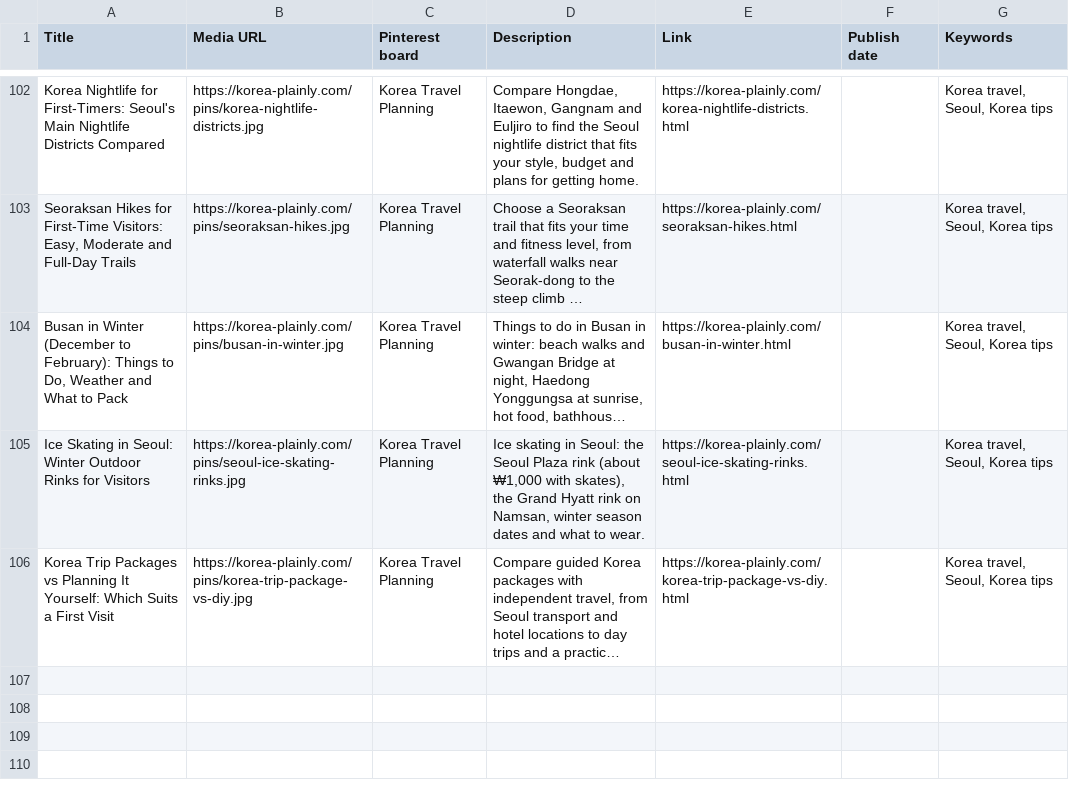
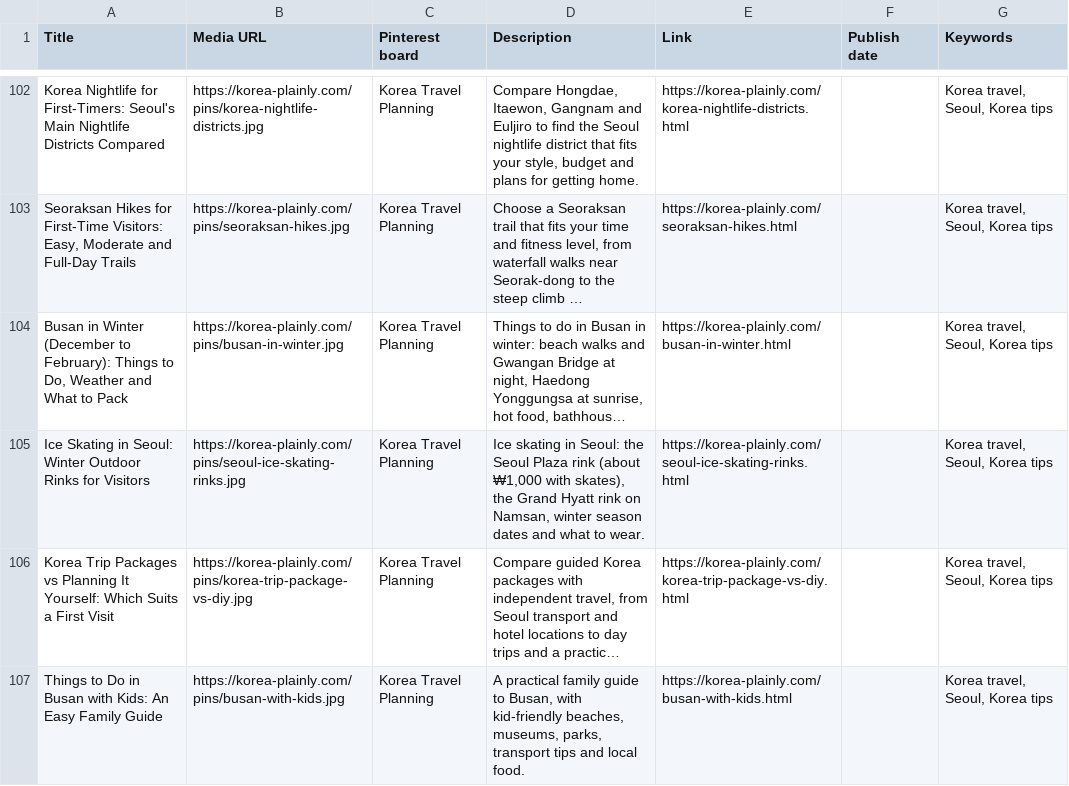
Before and after one commit to JungSuk-Kim/korea-plainly, a CSV file: pins/pins.csv, drawn as a sheet; only a part is shown, gaps mark what is left out; long unchanged cells end in …; the diff names each change by its address in the sheet, - before the commit and + after, or states it on an @@ line.

```diff
--- a/pins/pins.csv
+++ b/pins/pins.csv
+row 107: Things to Do in Busan with Kids: An Easy Family Guide | https://korea-plainly.com/pins/busan-with-kids.jpg | Korea Travel Planning | A practical family guide to Busan, with kid-friendly beaches, museums, parks, transport tips and local food. | https://korea-plainly.com/busan-with-kids.html |  | Korea travel, Seoul, Korea tips
```
Also changed, not shown: 15 other files.
